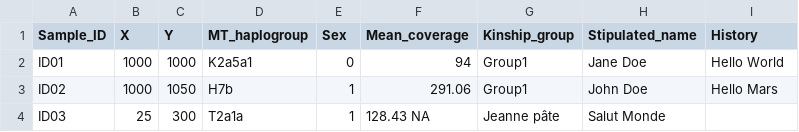
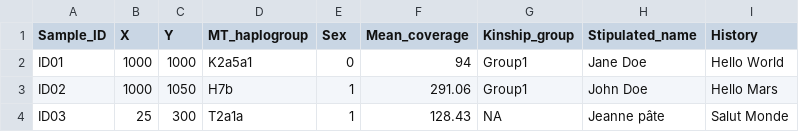
Before and after one commit to JustinPelletier/aDNA_cemetery_interractive_map, a TSV file: data/samples_test.tsv, drawn as a sheet.

Commit message:
Update samples_test.tsv

```diff
--- a/data/samples_test.tsv
+++ b/data/samples_test.tsv
@@ -3,2 +3,2 @@ ID01	1000	1000	K2a5a1	0	94	Group1	"Jane Doe"	"Hello World"
 ID02	1000	1050	H7b	1	291.06	Group1	"John Doe"	"Hello Mars"
-ID03	25	300	T2a1a	1	128.43  NA	"Jeanne pâte"	"Salut Monde"
+ID03	25	300	T2a1a	1	128.43	NA	"Jeanne pâte"	"Salut Monde"
```
